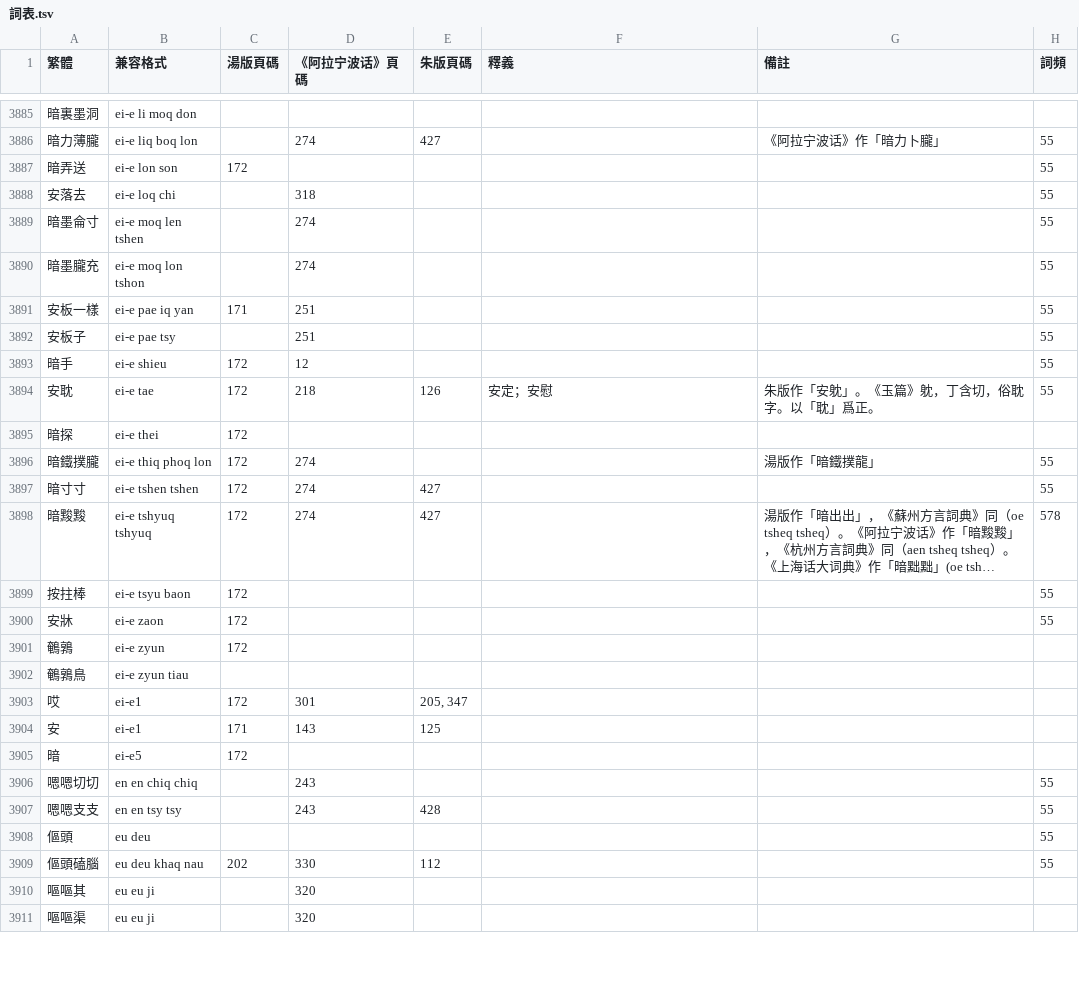
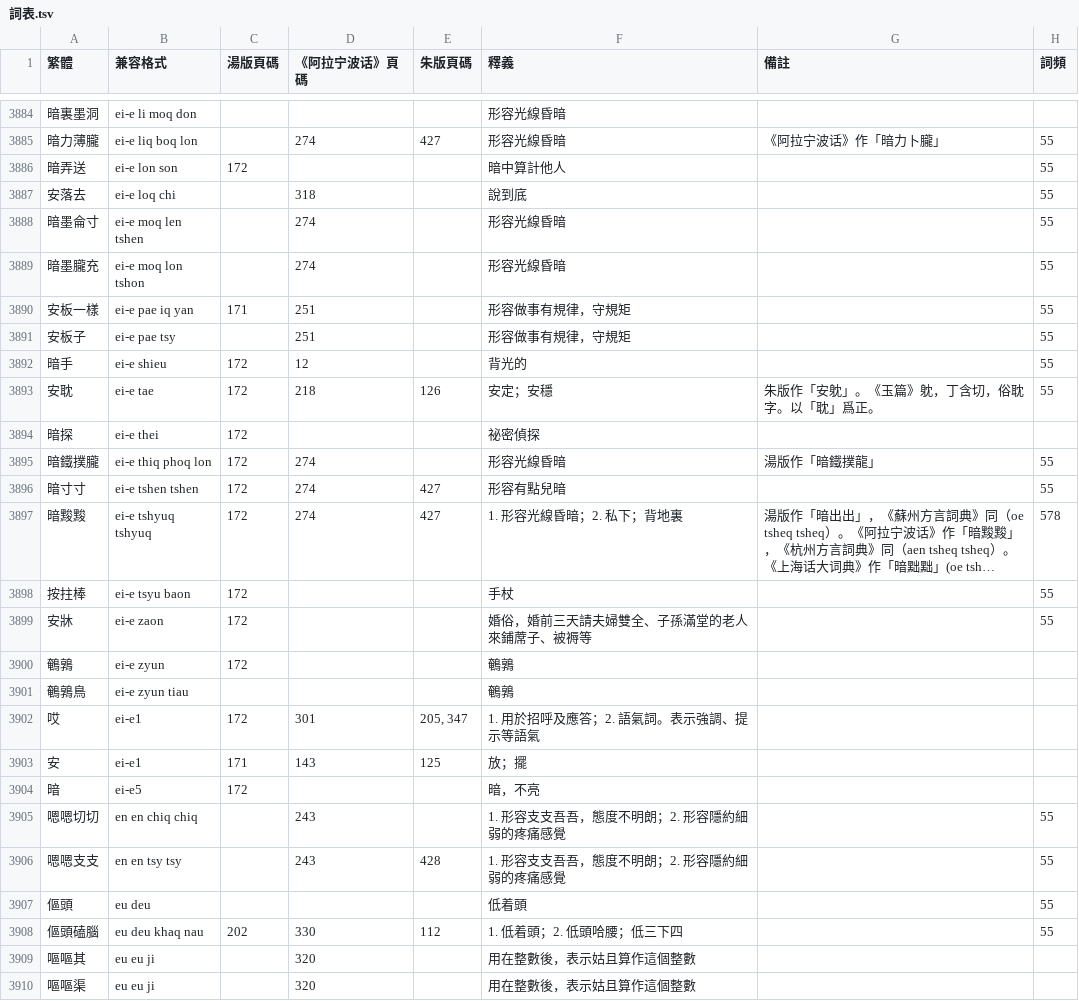
Before and after one commit to ionkaon/dictionary, a TSV file: 詞表.tsv, drawn as a sheet; only a part is shown, gaps mark what is left out; long unchanged cells end in …; addresses are those after the commit; the diff covers the shown part only; the diff names each change by its address in the sheet, - before the commit and + after, or states it on an @@ line.

```diff
--- a/詞表.tsv
+++ b/詞表.tsv
-F3884:F3885 (釋義): (empty)
+F3884:F3885 (釋義): 形容光線昏暗
-F3886 (釋義): (empty)
+F3886 (釋義): 暗中算計他人
-F3887 (釋義): (empty)
+F3887 (釋義): 說到底
-F3888:F3889 (釋義): (empty)
+F3888:F3889 (釋義): 形容光線昏暗
-F3890:F3891 (釋義): (empty)
+F3890:F3891 (釋義): 形容做事有規律，守規矩
-F3892 (釋義): (empty)
+F3892 (釋義): 背光的
-F3893 (釋義): 安定；安慰
+F3893 (釋義): 安定；安穩
-F3894 (釋義): (empty)
+F3894 (釋義): 祕密偵探
-F3895 (釋義): (empty)
+F3895 (釋義): 形容光線昏暗
-F3896 (釋義): (empty)
+F3896 (釋義): 形容有點兒暗
-F3897 (釋義): (empty)
+F3897 (釋義): 1. 形容光線昏暗；2. 私下；背地裏
-F3898 (釋義): (empty)
+F3898 (釋義): 手杖
-F3899 (釋義): (empty)
+F3899 (釋義): 婚俗，婚前三天請夫婦雙全、子孫滿堂的老人來鋪蓆子、被褥等
-F3900:F3901 (釋義): (empty)
+F3900:F3901 (釋義): 鵪鶉
-F3902 (釋義): (empty)
+F3902 (釋義): 1. 用於招呼及應答；2. 語氣詞。表示強調、提示等語氣
-F3903 (釋義): (empty)
+F3903 (釋義): 放；擺
-F3904 (釋義): (empty)
+F3904 (釋義): 暗，不亮
-F3905:F3906 (釋義): (empty)
+F3905:F3906 (釋義): 1. 形容支支吾吾，態度不明朗；2. 形容隱約細弱的疼痛感覺
-F3907 (釋義): (empty)
+F3907 (釋義): 低着頭
-F3908 (釋義): (empty)
+F3908 (釋義): 1. 低着頭；2. 低頭哈腰；低三下四
-F3909:F3910 (釋義): (empty)
+F3909:F3910 (釋義): 用在整數後，表示姑且算作這個整數
```
Also changed, not shown: 1 removed row and 89 edited cells elsewhere in this file.
